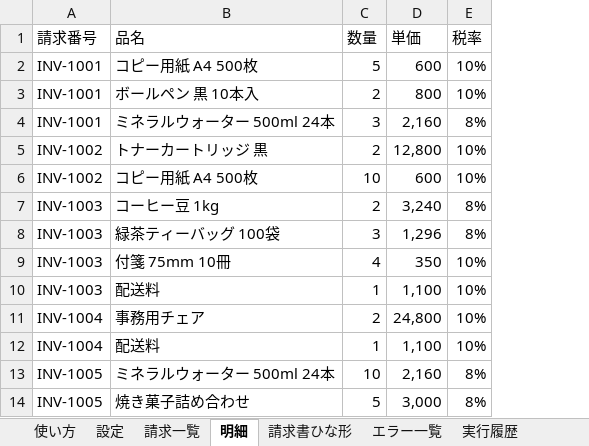
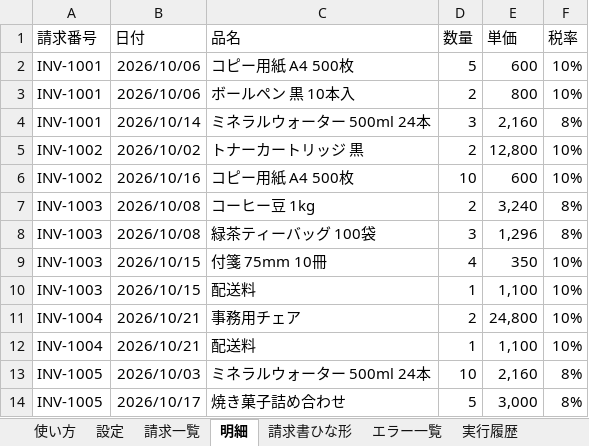
Before and after one commit to mori-ikuri/batch-invoice-pdf, an Excel workbook: 請求書一括PDF作成.xlsm, sheet 明細, drawn as a sheet; only a part is shown; values as stored, in another font and other column widths than the file's, no borders; table styles not drawn; the diff names each change by its address in the sheet, - before the commit and + after, or states it on an @@ line.

```diff
--- a/請求書一括PDF作成.xlsm (sheet 明細)
+++ b/請求書一括PDF作成.xlsm (sheet 明細)
+column B (日付), rows 2-14: 2026/10/06 | 2026/10/06 | 2026/10/14 | 2026/10/02 | 2026/10/16 | 2026/10/08 | 2026/10/08 | 2026/10/15 | 2026/10/15 | 2026/10/21 | 2026/10/21 | 2026/10/03 | 2026/10/17
```
Also changed, not shown: sheet 請求書ひな形, formulas that keep their value, charts or pictures, 請求書一括PDF作成_エラー確認用.xlsm, 15 other files.
